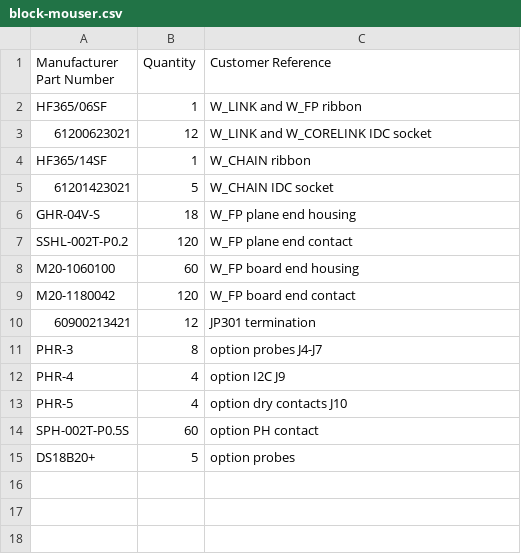
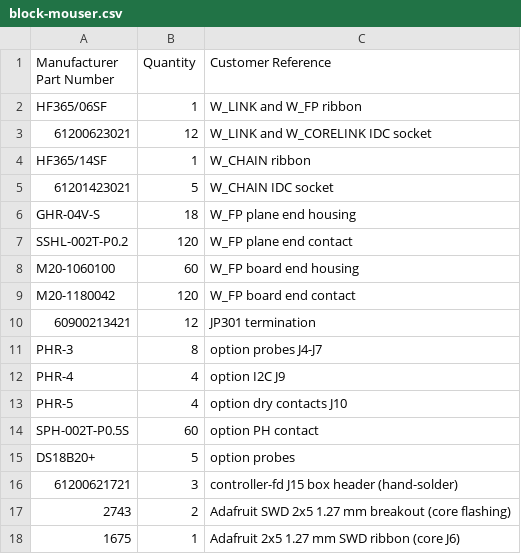
Before and after one commit to delandtj/granite_controller, a CSV file: cabling/block-mouser.csv, drawn as a sheet.

Commit message:
block-bom: controller-fd J15 box header Wurth 61200621721 (JLC left the bottom-side THT part off), Adafruit 2743 SWD breakout and 1675 ribbon for flashing the core from an ST-LINK/V2

```diff
--- a/cabling/block-mouser.csv
+++ b/cabling/block-mouser.csv
@@ -15 +15,4 @@ SPH-002T-P0.5S,60,option PH contact
 DS18B20+,5,option probes
+61200621721,3,controller-fd J15 box header (hand-solder)
+2743,2,Adafruit SWD 2x5 1.27 mm breakout (core flashing)
+1675,1,Adafruit 2x5 1.27 mm SWD ribbon (core J6)
```
Also changed, not shown: 1 other file.
